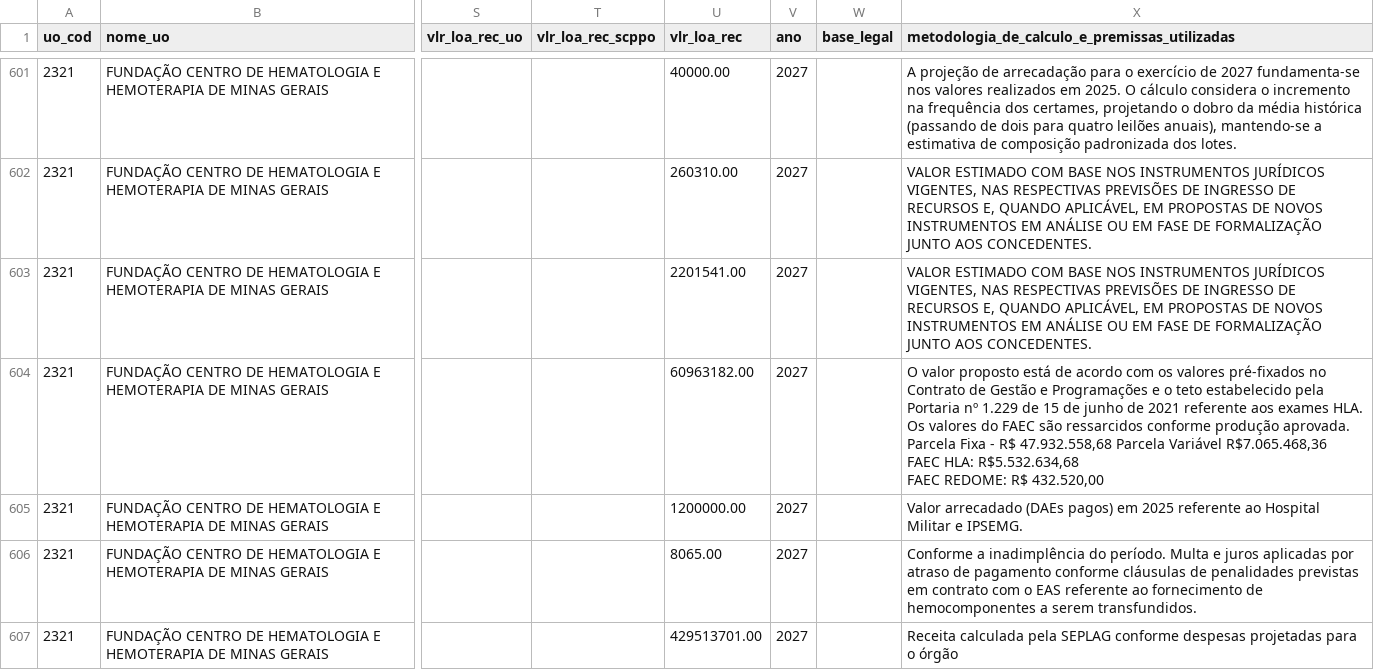
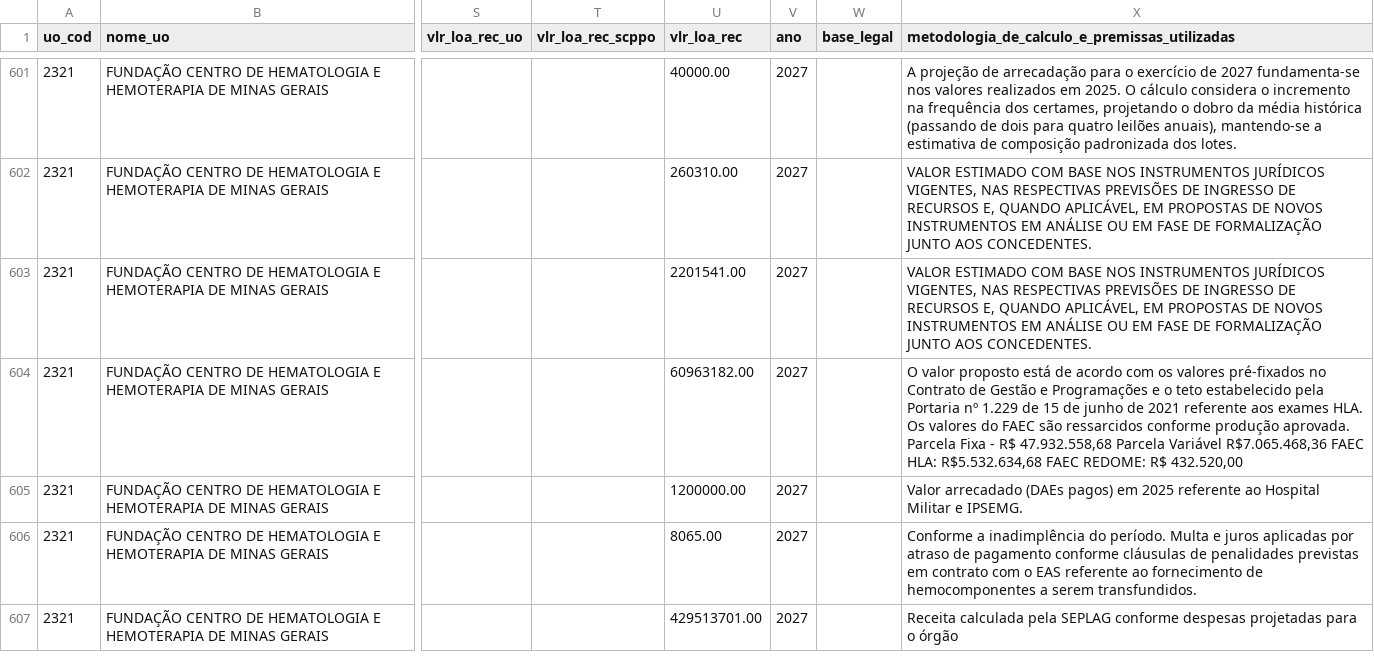
Before and after one commit to splor-mg/dados-ppo-2027, a CSV file: data/base_orcam_receita_fiscal.csv, drawn as a sheet; only a part is shown, gaps mark what is left out; the diff covers the shown part only; the diff names each change by its address in the sheet, - before the commit and + after, or states it on an @@ line.

```diff
--- a/data/base_orcam_receita_fiscal.csv
+++ b/data/base_orcam_receita_fiscal.csv
-X604: …R$ 432.520,00
+X604: …R$ 432.520,00
```
Also changed, not shown: 57 edited cells elsewhere in this file, data/base_detalhamento_obras.csv, data/indicadores_planejamento.csv, 2 other files.
